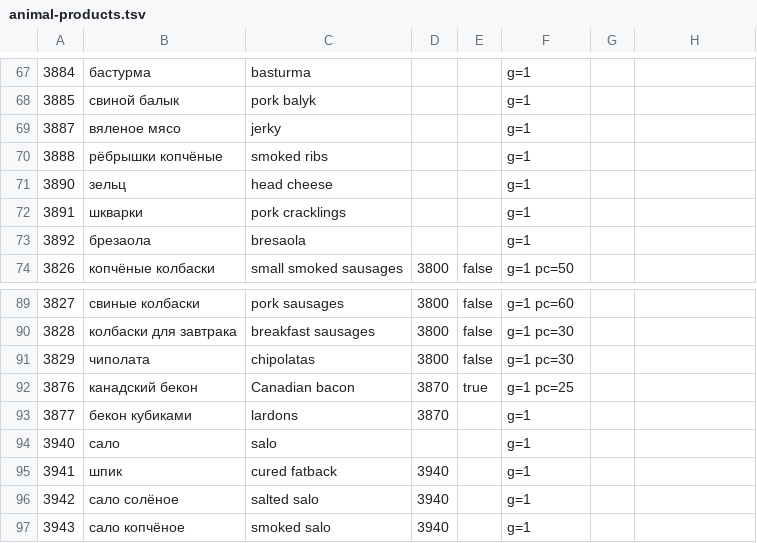
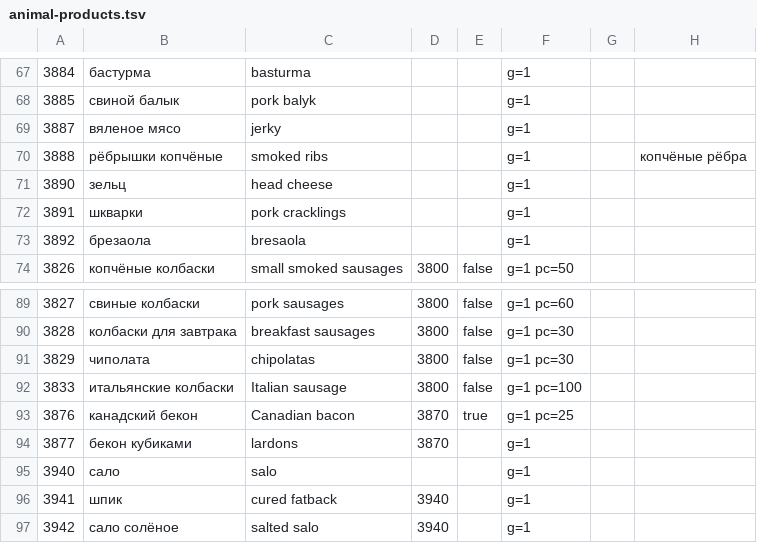
Before and after one commit to naturalperformance-studio/recipe-fork, a TSV file: dictionary/animal-products.tsv, drawn as a sheet; only a part is shown, gaps mark what is left out; the shorter side is filled out with more unchanged rows.

```diff
--- a/dictionary/animal-products.tsv
+++ b/dictionary/animal-products.tsv
@@ -69,3 +69,3 @@
 3887	вяленое мясо	jerky			g=1
-3888	рёбрышки копчёные	smoked ribs			g=1
+3888	рёбрышки копчёные	smoked ribs			g=1		копчёные рёбра
 3890	зельц	head cheese			g=1
@@ -91,2 +91,3 @@
 3829	чиполата	chipolatas	3800	false	g=1 pc=30
+3833	итальянские колбаски	Italian sausage	3800	false	g=1 pc=100
 3876	канадский бекон	Canadian bacon	3870	true	g=1 pc=25
```
Also changed, not shown: dictionary/animal-dairy.tsv, dictionary/animal.tsv, 22 other files.
